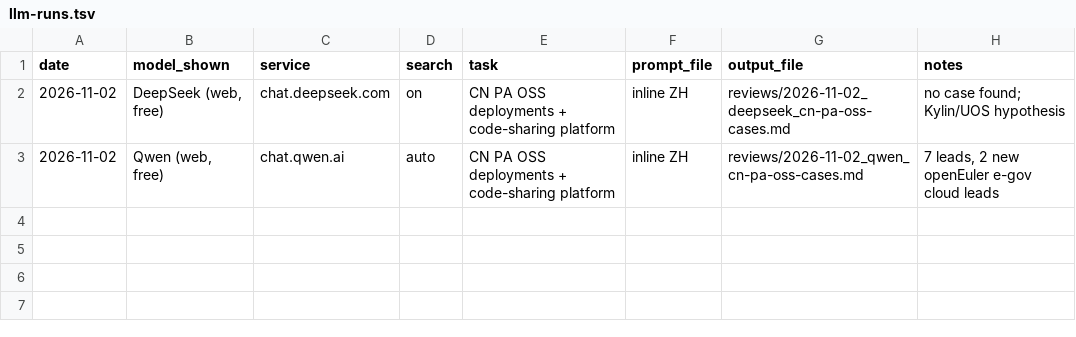
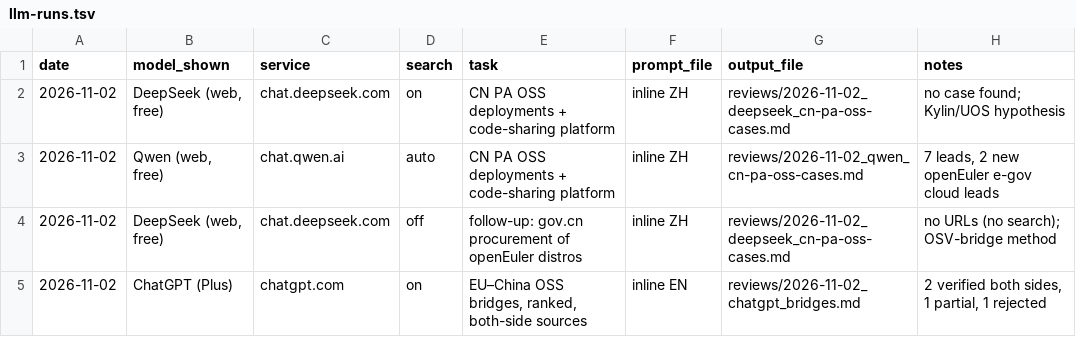
Before and after one commit to fpietrosanti/eu-china-commons, a TSV file: data/llm-runs.tsv, drawn as a sheet; the diff names each change by its address in the sheet, - before the commit and + after, or states it on an @@ line.

```diff
--- a/data/llm-runs.tsv
+++ b/data/llm-runs.tsv
+row 4: 2026-11-02 | DeepSeek (web, free) | chat.deepseek.com | off | follow-up: gov.cn procurement of openEuler distros | inline ZH | reviews/2026-11-02_deepseek_cn-pa-oss-cases.md | no URLs (no search); OSV-bridge method
+row 5: 2026-11-02 | ChatGPT (Plus) | chatgpt.com | on | EU–China OSS bridges, ranked, both-side sources | inline EN | reviews/2026-11-02_chatgpt_bridges.md | 2 verified both sides, 1 partial, 1 rejected
```
Also changed, not shown: 5 other files.
